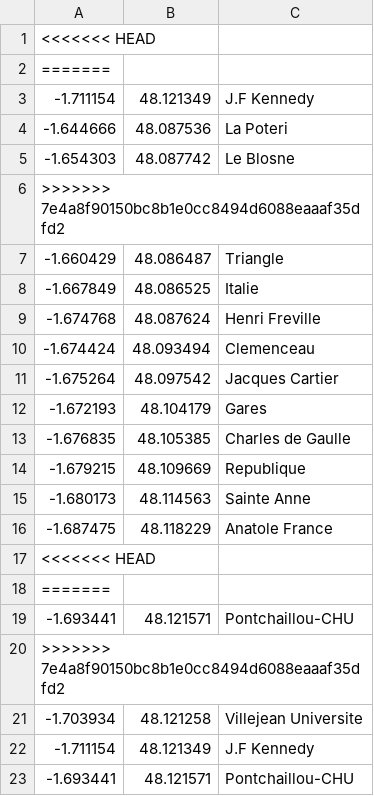
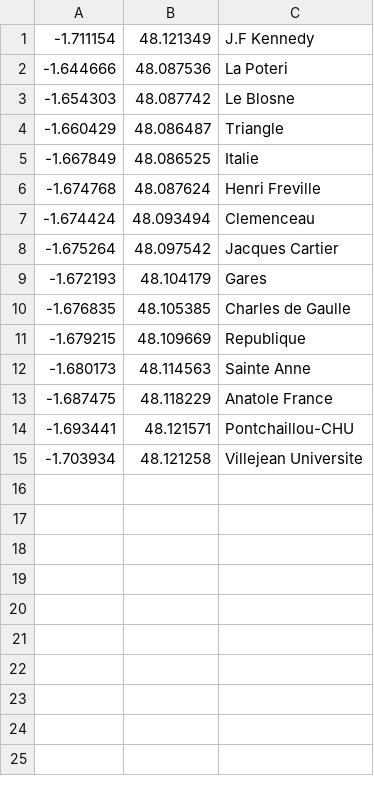
Before and after one commit to Tristan-Muller/ProjetMetro, a CSV file: liste_station.csv, drawn as a sheet; the diff names each change by its address in the sheet, - before the commit and + after, or states it on an @@ line.

```diff
--- a/liste_station.csv
+++ b/liste_station.csv
-row 1: <<<<<<< HEAD
-row 2: =======
-row 6: >>>>>>> 7e4a8f90150bc8b1e0cc8494d6088eaaaf35dfd2
-row 17: <<<<<<< HEAD
-row 18: =======
-row 20: >>>>>>> 7e4a8f90150bc8b1e0cc8494d6088eaaaf35dfd2
-row 22: -1.711154 | 48.121349 | J.F Kennedy
-row 23: -1.693441 | 48.121571 | Pontchaillou-CHU
```
Also changed, not shown: connexion.csv, 2 other files.
